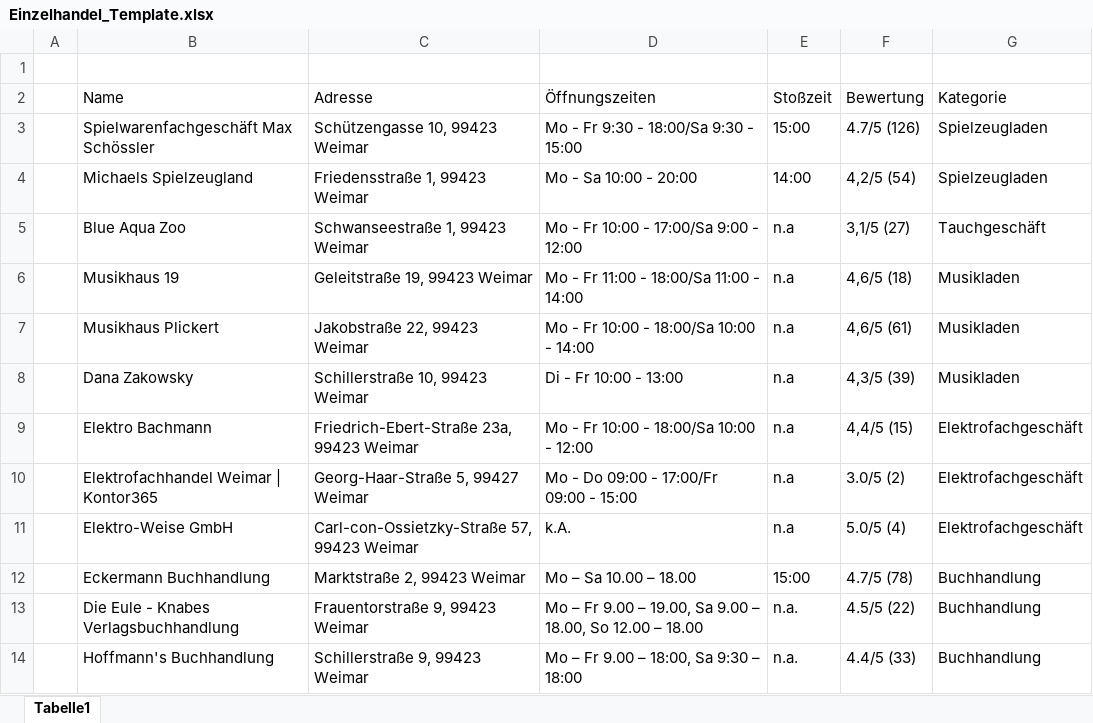
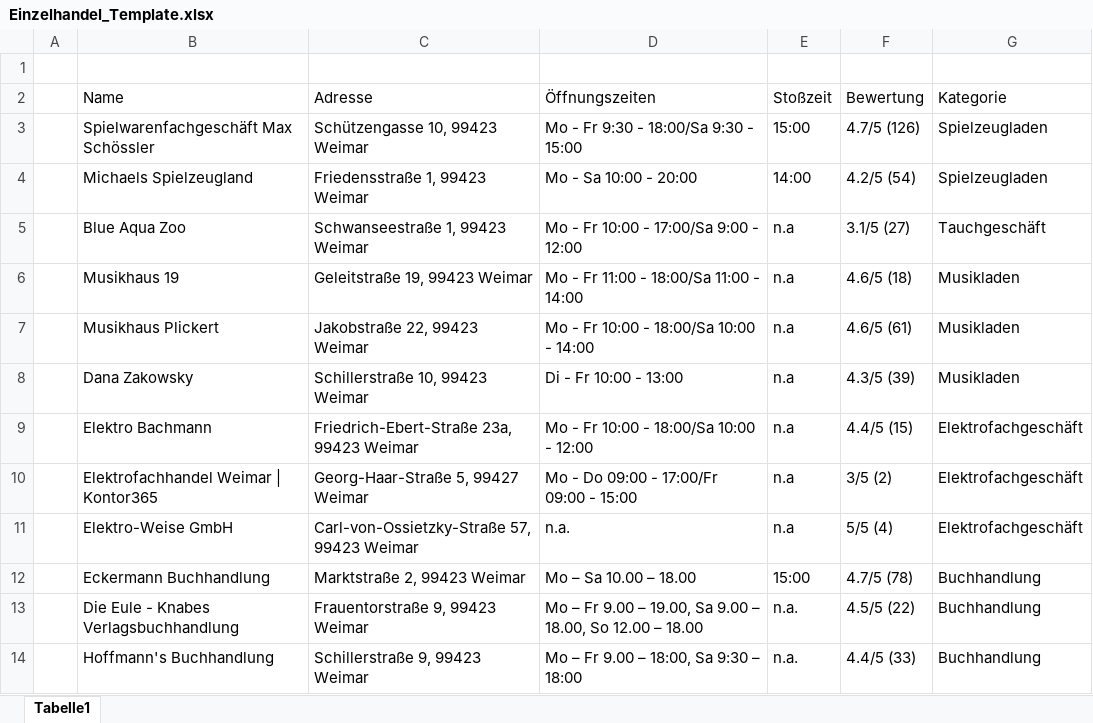
Before and after one commit to Nicola20/GIS-WS21, an Excel workbook: Final_Project/Einzelhandel_Template.xlsx, sheet Tabelle1, drawn as a sheet; only a part is shown; values as stored, in another font and other column widths than the file's, no cell formats; the diff covers the shown part only; the diff names each change by its address in the sheet, - before the commit and + after, or states it on an @@ line.

```diff
--- a/Final_Project/Einzelhandel_Template.xlsx (sheet Tabelle1)
+++ b/Final_Project/Einzelhandel_Template.xlsx (sheet Tabelle1)
-F4 (Bewertung): 4,2/5 (54)
+F4 (Bewertung): 4.2/5 (54)
-F5 (Bewertung): 3,1/5 (27)
+F5 (Bewertung): 3.1/5 (27)
-F6 (Bewertung): 4,6/5 (18)
+F6 (Bewertung): 4.6/5 (18)
-F7 (Bewertung): 4,6/5 (61)
+F7 (Bewertung): 4.6/5 (61)
-F8 (Bewertung): 4,3/5 (39)
+F8 (Bewertung): 4.3/5 (39)
-F9 (Bewertung): 4,4/5 (15)
+F9 (Bewertung): 4.4/5 (15)
-F10 (Bewertung): 3.0/5 (2)
+F10 (Bewertung): 3/5 (2)
-C11 (Adresse): Carl-con-Ossietzky-Straße 57, 99423 Weimar
+C11 (Adresse): Carl-von-Ossietzky-Straße 57, 99423 Weimar
-D11 (Öffnungszeiten): k.A.
+D11 (Öffnungszeiten): n.a.
-F11 (Bewertung): 5.0/5 (4)
+F11 (Bewertung): 5/5 (4)
```
Also changed, not shown: 60 added rows and 6 edited cells elsewhere in this sheet, cell formats.
